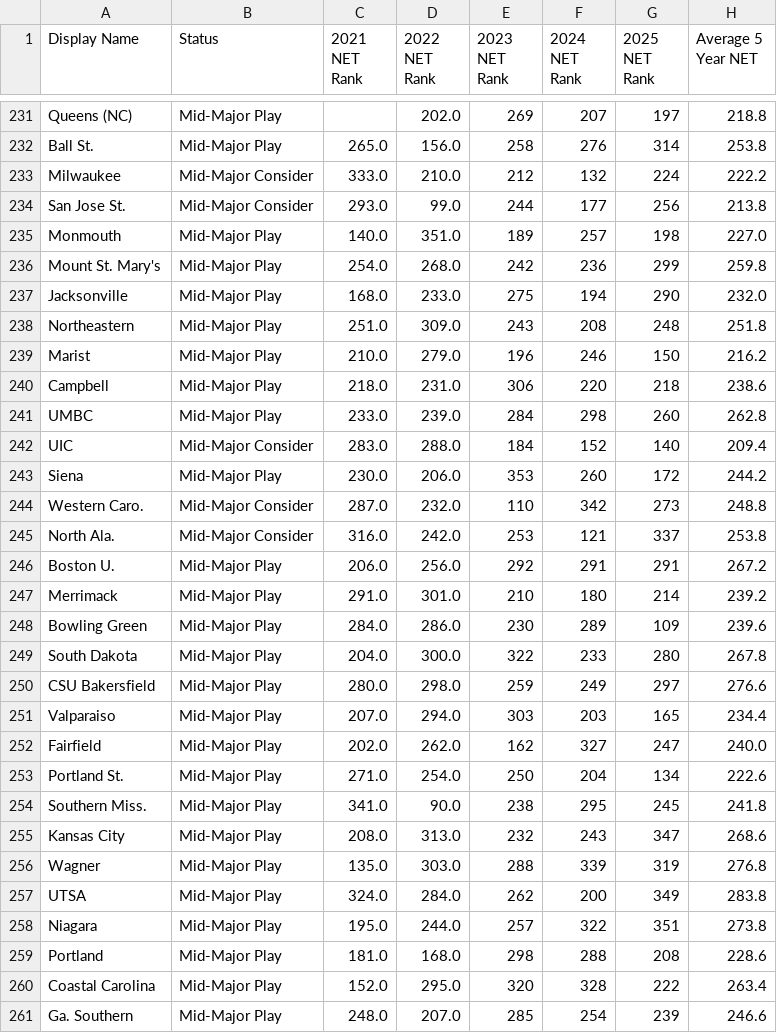
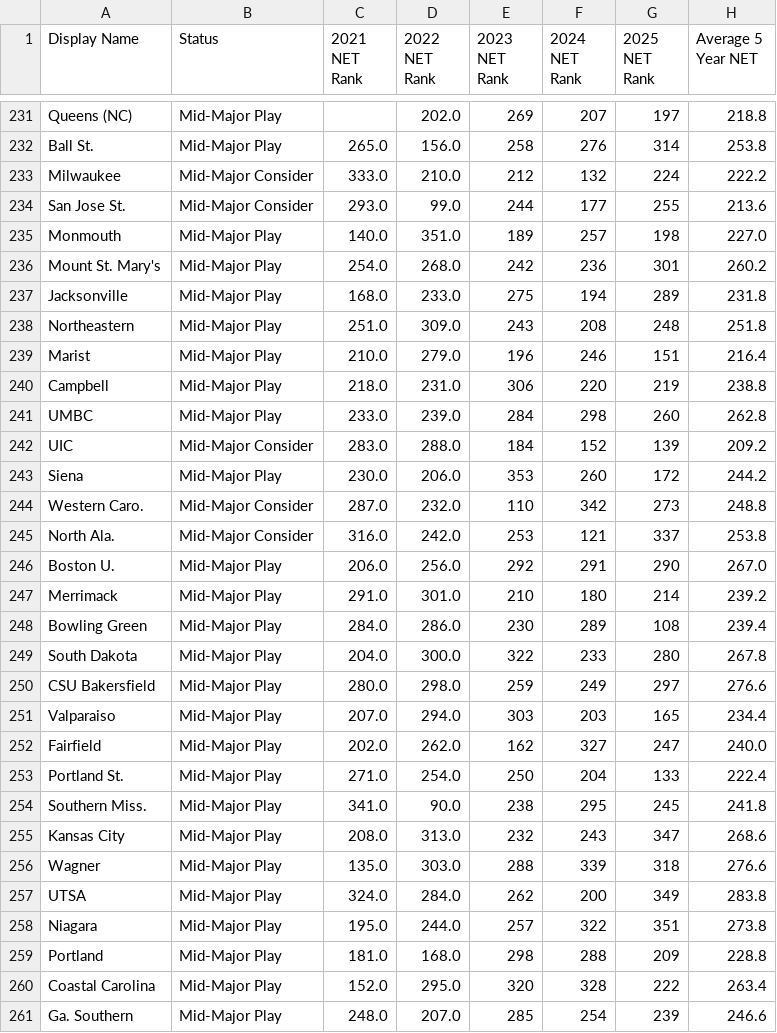
Before and after one commit to vtmbb-stats/net-rankings, a CSV file: net_rankings_data.csv, drawn as a sheet; only a part is shown, gaps mark what is left out; the diff covers the shown part only.

```diff
--- a/net_rankings_data.csv
+++ b/net_rankings_data.csv
@@ -233,11 +233,11 @@ Ball St.,Mid-Major Play,265.0,156.0,258,276,314,253.8
 Milwaukee,Mid-Major Consider,333.0,210.0,212,132,224,222.2
-San Jose St.,Mid-Major Consider,293.0,99.0,244,177,256,213.8
+San Jose St.,Mid-Major Consider,293.0,99.0,244,177,255,213.6
 Monmouth,Mid-Major Play,140.0,351.0,189,257,198,227.0
-Mount St. Mary's,Mid-Major Play,254.0,268.0,242,236,299,259.8
-Jacksonville,Mid-Major Play,168.0,233.0,275,194,290,232.0
+Mount St. Mary's,Mid-Major Play,254.0,268.0,242,236,301,260.2
+Jacksonville,Mid-Major Play,168.0,233.0,275,194,289,231.8
 Northeastern,Mid-Major Play,251.0,309.0,243,208,248,251.8
-Marist,Mid-Major Play,210.0,279.0,196,246,150,216.2
-Campbell,Mid-Major Play,218.0,231.0,306,220,218,238.6
+Marist,Mid-Major Play,210.0,279.0,196,246,151,216.4
+Campbell,Mid-Major Play,218.0,231.0,306,220,219,238.8
 UMBC,Mid-Major Play,233.0,239.0,284,298,260,262.8
-UIC,Mid-Major Consider,283.0,288.0,184,152,140,209.4
+UIC,Mid-Major Consider,283.0,288.0,184,152,139,209.2
 Siena,Mid-Major Play,230.0,206.0,353,260,172,244.2
@@ -245,5 +245,5 @@ Western Caro.,Mid-Major Consider,287.0,232.0,110,342,273,248.8
 North Ala.,Mid-Major Consider,316.0,242.0,253,121,337,253.8
-Boston U.,Mid-Major Play,206.0,256.0,292,291,291,267.2
+Boston U.,Mid-Major Play,206.0,256.0,292,291,290,267.0
 Merrimack,Mid-Major Play,291.0,301.0,210,180,214,239.2
-Bowling Green,Mid-Major Play,284.0,286.0,230,289,109,239.6
+Bowling Green,Mid-Major Play,284.0,286.0,230,289,108,239.4
 South Dakota,Mid-Major Play,204.0,300.0,322,233,280,267.8
@@ -252,9 +252,9 @@ Valparaiso,Mid-Major Play,207.0,294.0,303,203,165,234.4
 Fairfield,Mid-Major Play,202.0,262.0,162,327,247,240.0
-Portland St.,Mid-Major Play,271.0,254.0,250,204,134,222.6
+Portland St.,Mid-Major Play,271.0,254.0,250,204,133,222.4
 Southern Miss.,Mid-Major Play,341.0,90.0,238,295,245,241.8
 Kansas City,Mid-Major Play,208.0,313.0,232,243,347,268.6
-Wagner,Mid-Major Play,135.0,303.0,288,339,319,276.8
+Wagner,Mid-Major Play,135.0,303.0,288,339,318,276.6
 UTSA,Mid-Major Play,324.0,284.0,262,200,349,283.8
 Niagara,Mid-Major Play,195.0,244.0,257,322,351,273.8
-Portland,Mid-Major Play,181.0,168.0,298,288,208,228.6
+Portland,Mid-Major Play,181.0,168.0,298,288,209,228.8
 Coastal Carolina,Mid-Major Play,152.0,295.0,320,328,222,263.4
```
Also changed, not shown: 170 edited cells elsewhere in this file, 1 other file.
